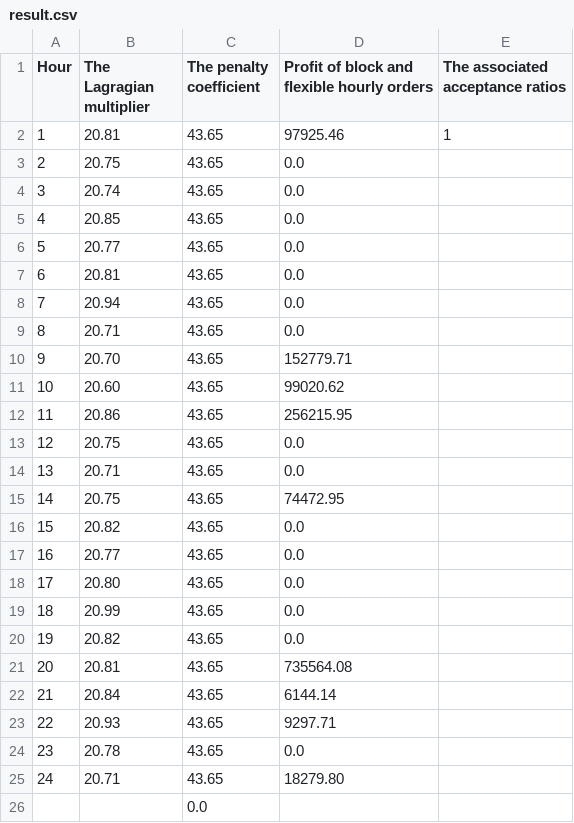
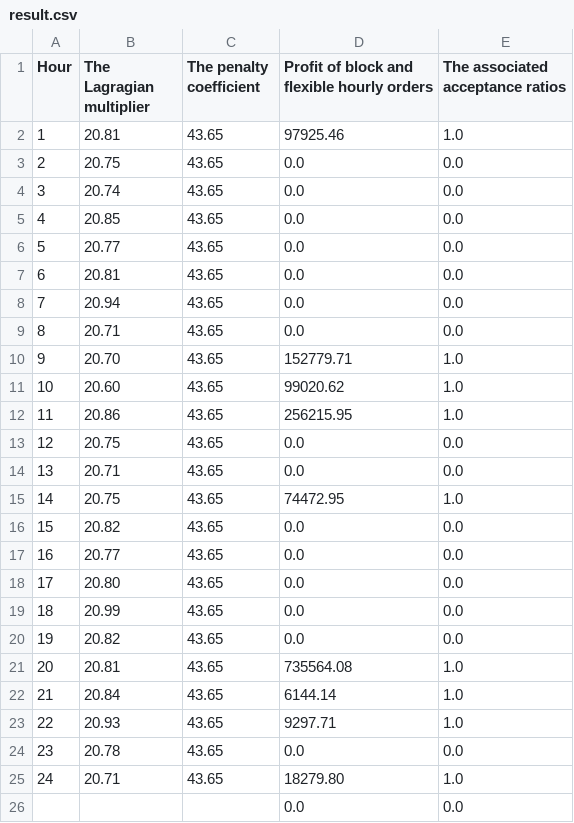
Before and after one commit to Zhen-Wang-Sudo/Data_for_Euphemia, a CSV file: result.csv, drawn as a sheet.

Commit message:
Update result.csv

```diff
--- a/result.csv
+++ b/result.csv
@@ -1,26 +1,26 @@
 "Hour", "The Lagragian multiplier",  "The penalty coefficient", "Profit of block and flexible hourly orders", "The associated acceptance ratios"
-1, 20.81, 43.65, 97925.46, 1
-2, 20.75, 43.65, 0.0
-3, 20.74, 43.65, 0.0
-4, 20.85, 43.65, 0.0
-5, 20.77, 43.65, 0.0
-6, 20.81, 43.65, 0.0
-7, 20.94, 43.65, 0.0
-8, 20.71, 43.65, 0.0
-9, 20.70, 43.65, 152779.71
-10, 20.60, 43.65, 99020.62
-11, 20.86, 43.65, 256215.95
-12, 20.75, 43.65, 0.0
-13,20.71, 43.65, 0.0
-14, 20.75, 43.65, 74472.95
-15, 20.82, 43.65, 0.0
-16, 20.77, 43.65, 0.0
-17, 20.80, 43.65, 0.0
-18, 20.99, 43.65, 0.0
-19, 20.82, 43.65, 0.0
-20, 20.81, 43.65, 735564.08
-21, 20.84, 43.65, 6144.14
-22, 20.93, 43.65, 9297.71
-23, 20.78, 43.65, 0.0
-24, 20.71, 43.65, 18279.80
- , ,          0.0
+1, 20.81, 43.65, 97925.46, 1.0
+2, 20.75, 43.65, 0.0, 0.0
+3, 20.74, 43.65, 0.0, 0.0
+4, 20.85, 43.65, 0.0, 0.0
+5, 20.77, 43.65, 0.0, 0.0
+6, 20.81, 43.65, 0.0, 0.0
+7, 20.94, 43.65, 0.0, 0.0
+8, 20.71, 43.65, 0.0, 0.0
+9, 20.70, 43.65, 152779.71, 1.0
+10, 20.60, 43.65, 99020.62, 1.0
+11, 20.86, 43.65, 256215.95, 1.0
+12, 20.75, 43.65, 0.0, 0.0
+13,20.71, 43.65, 0.0, 0.0
+14, 20.75, 43.65, 74472.95, 1.0
+15, 20.82, 43.65, 0.0, 0.0
+16, 20.77, 43.65, 0.0, 0.0
+17, 20.80, 43.65, 0.0, 0.0
+18, 20.99, 43.65, 0.0, 0.0
+19, 20.82, 43.65, 0.0, 0.0
+20, 20.81, 43.65, 735564.08, 1.0
+21, 20.84, 43.65, 6144.14, 1.0
+22, 20.93, 43.65, 9297.71, 1.0
+23, 20.78, 43.65, 0.0, 0.0
+24, 20.71, 43.65, 18279.80, 1.0
+ , ,   ,       0.0, 0.0
```
